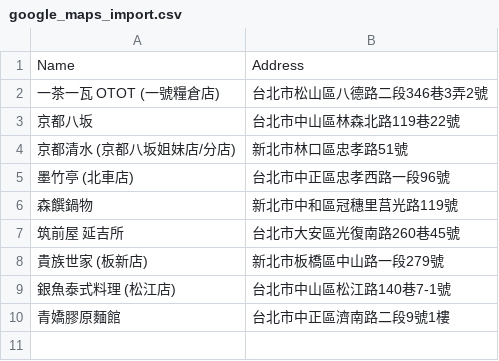
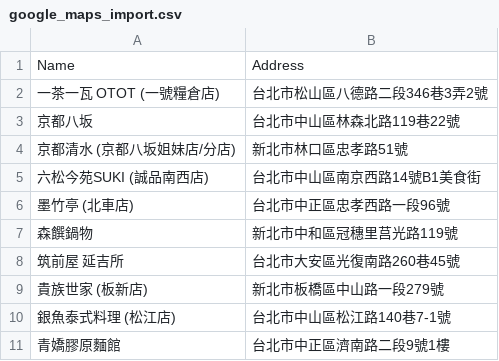
Before and after one commit to moonlove0102-arch/food-map, a CSV file: google_maps_import.csv, drawn as a sheet.

Commit message:
Add new restaurant: 六松今苑SUKI

```diff
--- a/google_maps_import.csv
+++ b/google_maps_import.csv
@@ -4,2 +4,3 @@ Name,Address
 京都清水 (京都八坂姐妹店/分店),新北市林口區忠孝路51號
+六松今苑SUKI (誠品南西店),台北市中山區南京西路14號B1美食街
 墨竹亭 (北車店),台北市中正區忠孝西路一段96號
```
Also changed, not shown: 1 other file.
